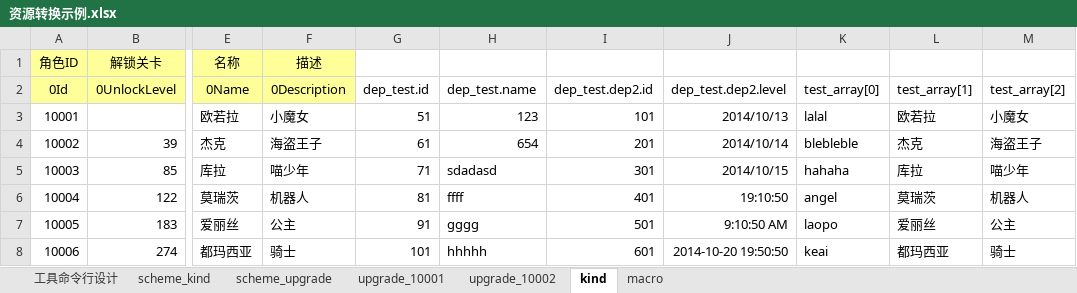
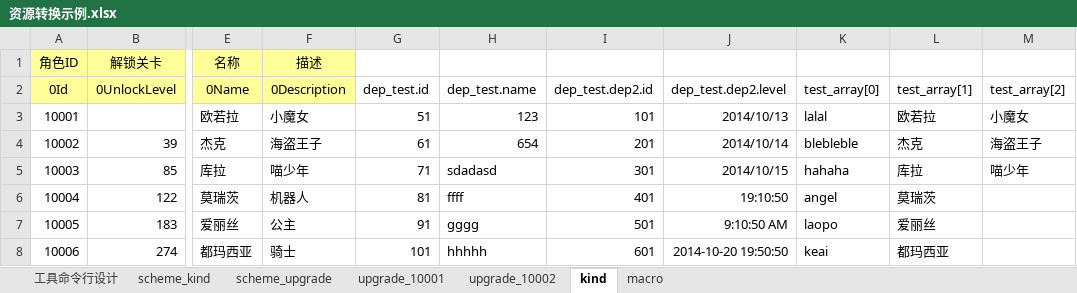
Before and after one commit to owent/xresloader, an Excel workbook: sample/资源转换示例.xlsx, sheet kind, drawn as a sheet; only a part is shown, gaps mark what is left out; values as stored, in another font and other column widths than the file's, no borders; the diff names each change by its address in the sheet, - before the commit and + after, or states it on an @@ line.

```diff
--- a/sample/资源转换示例.xlsx (sheet kind)
+++ b/sample/资源转换示例.xlsx (sheet kind)
-M6 (test_array[2]): 机器人
+M6 (test_array[2]): (empty)
-M7 (test_array[2]): 公主
+M7 (test_array[2]): (empty)
-M8 (test_array[2]): 骑士
+M8 (test_array[2]): (empty)
```
Also changed, not shown: sheet scheme_kind, sheet scheme_upgrade, 18 other files.
